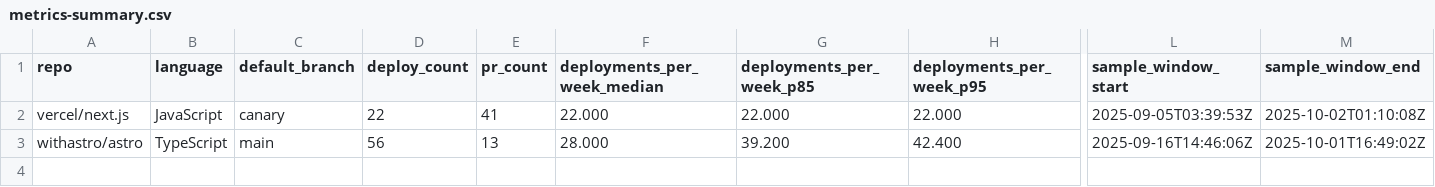
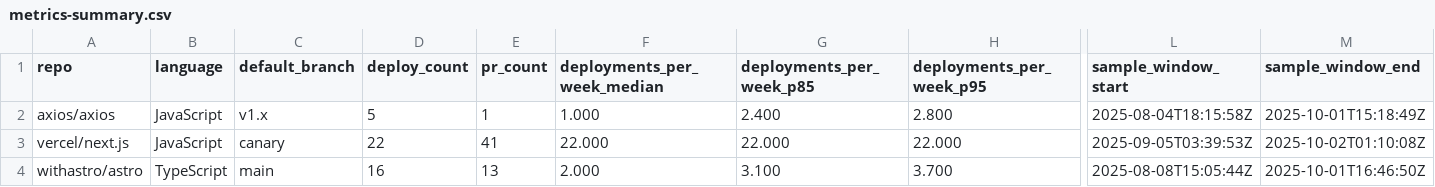
Before and after one commit to scopecone/engineering-metrics-study, a CSV file: output/metrics-summary.csv, drawn as a sheet; only a part is shown, gaps mark what is left out; addresses are those after the commit; rows hold the shown columns only; the diff names each change by its address in the sheet, - before the commit and + after, or states it on an @@ line.

Commit message:
feat: support repo-specific collection methods

```diff
--- a/output/metrics-summary.csv
+++ b/output/metrics-summary.csv
+row 2: axios/axios | JavaScript | v1.x | 5 | 1 | 1.000 | 2.400 | 2.800 | 2025-08-04T18:15:58Z | 2025-10-01T15:18:49Z
-D4 (deploy_count): 56
+D4 (deploy_count): 16
-F4 (deployments_per_week_median): 28.000
+F4 (deployments_per_week_median): 2.000
-G4 (deployments_per_week_p85): 39.200
+G4 (deployments_per_week_p85): 3.100
-H4 (deployments_per_week_p95): 42.400
+H4 (deployments_per_week_p95): 3.700
-L4 (sample_window_start): 2025-09-16T14:46:06Z
+L4 (sample_window_start): 2025-08-08T15:05:44Z
-M4 (sample_window_end): 2025-10-01T16:49:02Z
+M4 (sample_window_end): 2025-10-01T16:46:50Z
```
Also changed, not shown: 11 other files.
